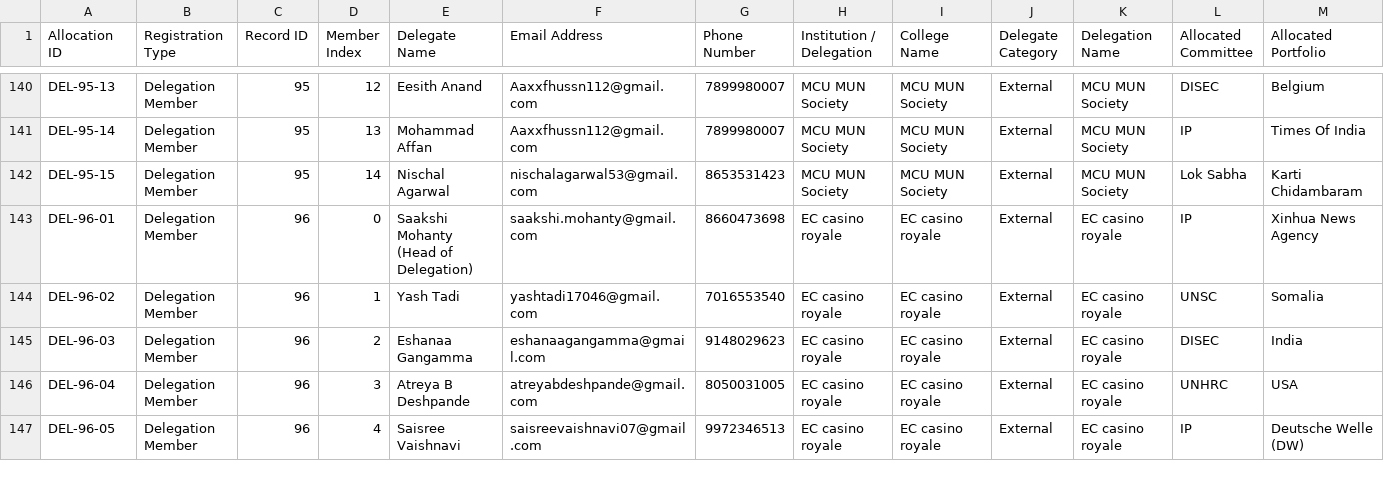
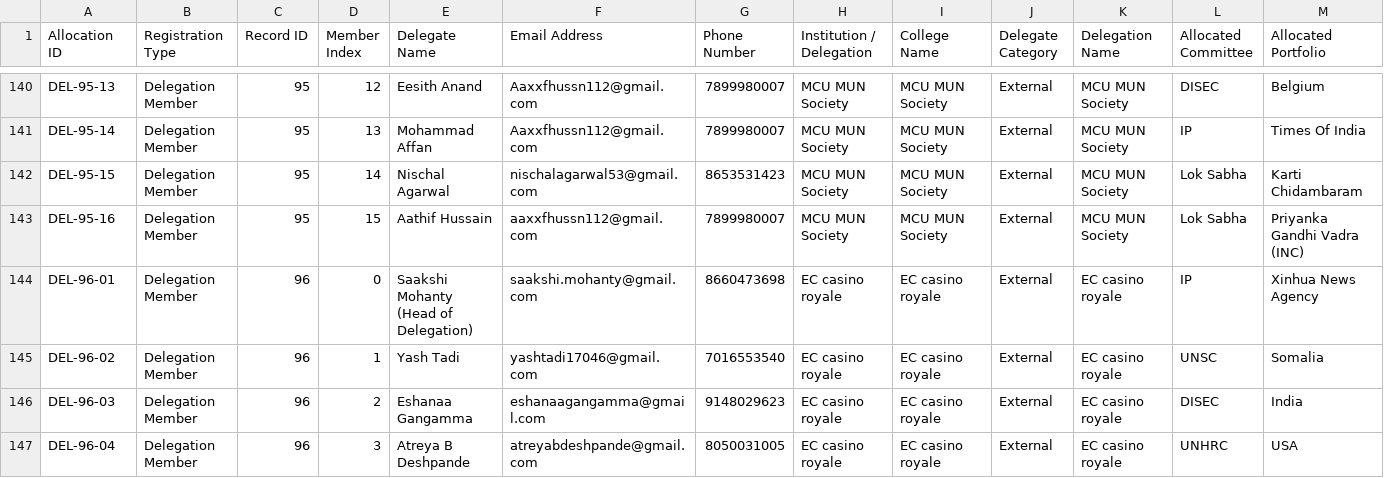
Before and after one commit to RNSITMUN/MUN, a CSV file: data/allocations.csv, drawn as a sheet; only a part is shown, gaps mark what is left out; the shorter side is filled out with more unchanged rows; rows hold the shown columns only; the diff names each change by its address in the sheet, - before the commit and + after, or states it on an @@ line.

Commit message:
Add DEL-95-16 Aathif Hussain to MCU delegation and sync allocations

```diff
--- a/data/allocations.csv
+++ b/data/allocations.csv
+row 143: DEL-95-16 | Delegation Member | 95 | 15 | Aathif Hussain | aaxxfhussn112@gmail.com | 7899980007 | MCU MUN Society | MCU MUN Society | External | MCU MUN Society | Lok Sabha | Priyanka Gandhi Vadra (INC)
```
Also changed, not shown: public/allocations.csv, public/qrs/hub-links.csv, 10 other files.
